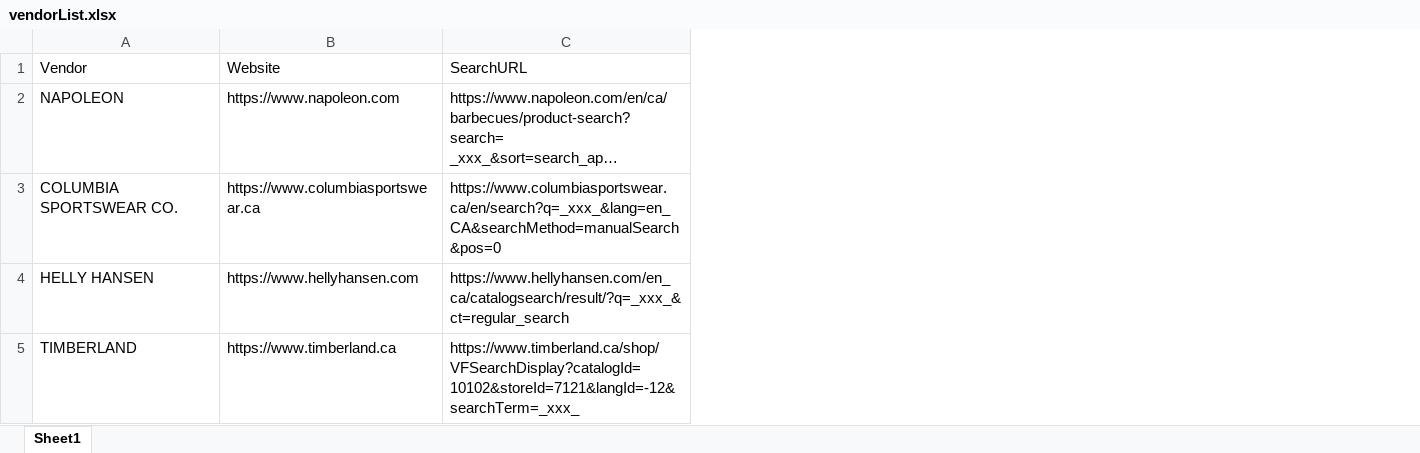
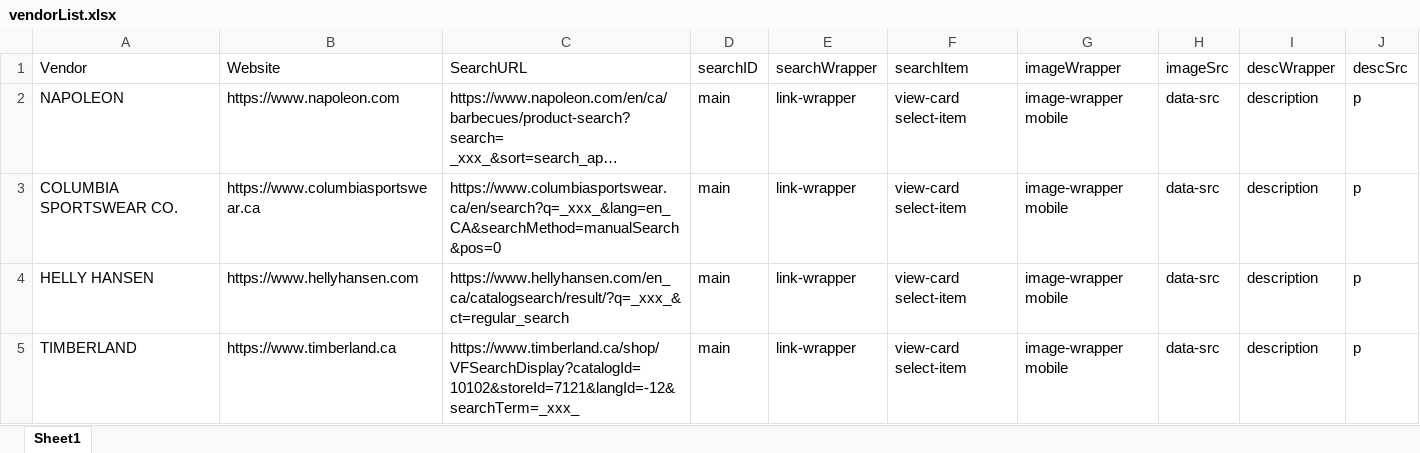
Before and after one commit to YukinoriH/Web-Scraper, an Excel workbook: vendorList.xlsx, sheet Sheet1, drawn as a sheet; long unchanged cells end in …; values as stored, in another font and other column widths than the file's, no borders; the diff names each change by its address in the sheet, - before the commit and + after, or states it on an @@ line.

```diff
--- a/vendorList.xlsx (sheet Sheet1)
+++ b/vendorList.xlsx (sheet Sheet1)
+column D (searchID), rows 2-5: all main
+column E (searchWrapper), rows 2-5: all link-wrapper
+column F (searchItem), rows 2-5: all view-card select-item
+column G (imageWrapper), rows 2-5: all image-wrapper mobile
+column H (imageSrc), rows 2-5: all data-src
+column I (descWrapper), rows 2-5: all description
+column J (descSrc), rows 2-5: all p
```
Also changed, not shown: 6 other files.
